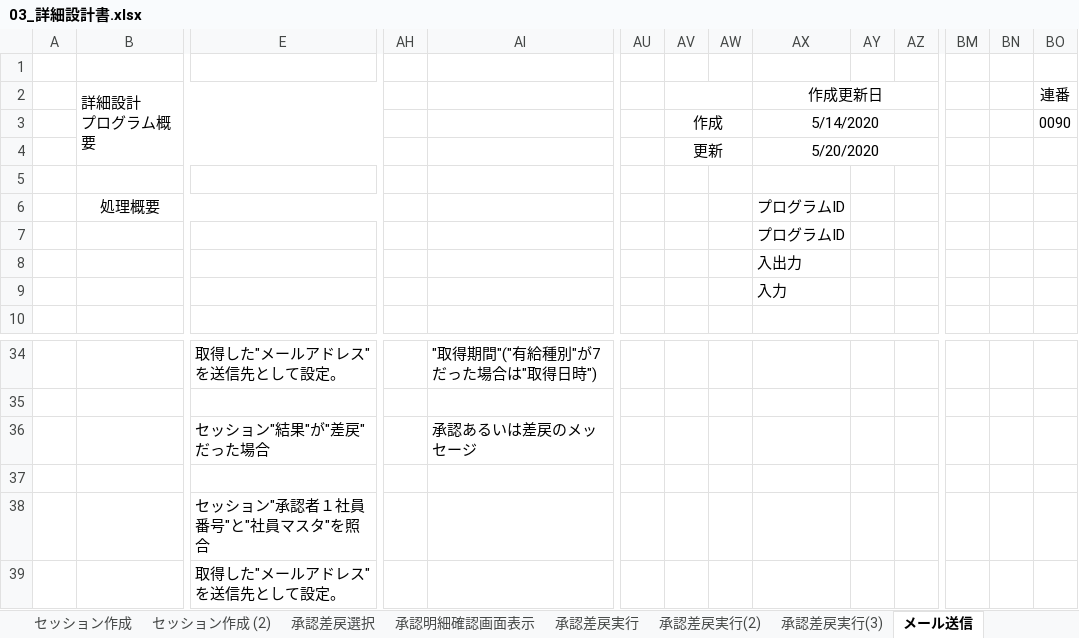
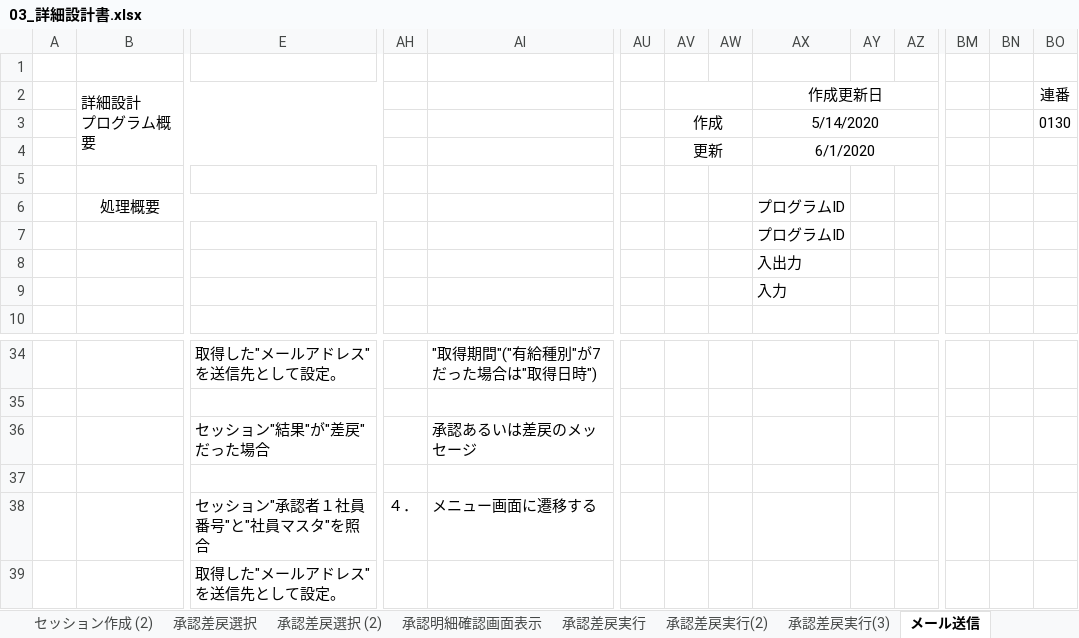
Before and after one commit to satou-iacsol/workflow, an Excel workbook: 設計書/03_詳細設計書.xlsx, sheet メール送信, drawn as a sheet; only a part is shown, gaps mark what is left out; values as stored, in another font and other column widths than the file's, no borders; charts and pictures not drawn; removed rows and columns are numbered as before the commit, all else as after; rows hold the shown columns only; the diff names each change by its address in the sheet, - before the commit and + after, or states it on an @@ line.

```diff
--- a/設計書/03_詳細設計書.xlsx (sheet メール送信)
+++ b/設計書/03_詳細設計書.xlsx (sheet メール送信)
+sheet tab: 承認差戻選択 (2)
-BO3 (連番): 0090
+BO3 (連番): 0130
-AX4 (作成更新日): 5/20/2020
+AX4 (作成更新日): 6/1/2020
-row 38:  |  | セッション"承認者１社員番号"と"社員マスタ"を照合
+row 38:  |  | セッション"承認者１社員番号"と"社員マスタ"を照合 | ４． | メニュー画面に遷移する
```
Also changed, not shown: sheet 申請データ取得, sheet セッション作成, sheet 承認明細確認画面表示, sheet 承認差戻選択, sheet 表紙, sheet ログイン画面表示, 5 more sheets, other sheet tabs, charts or pictures, 2 other files.
